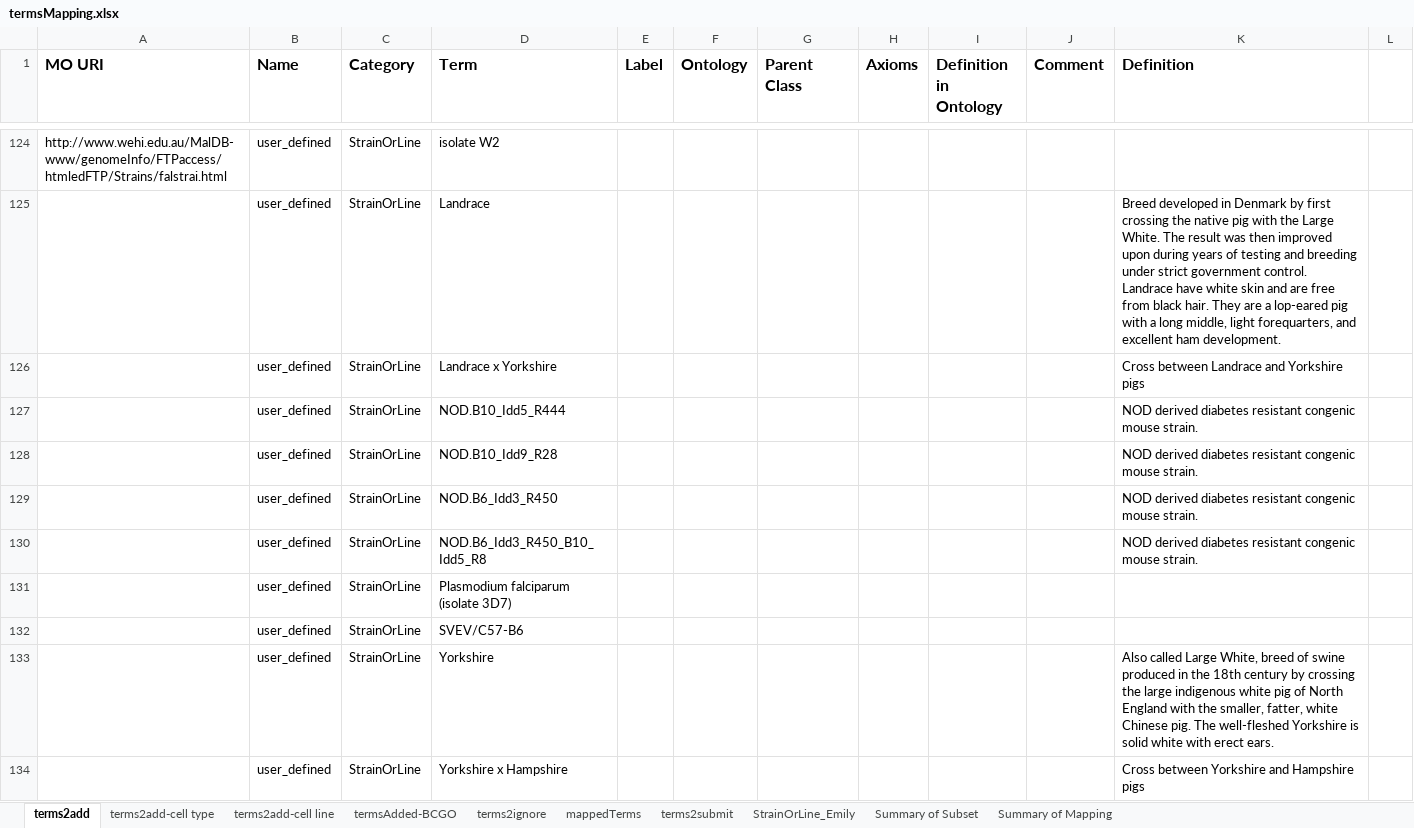
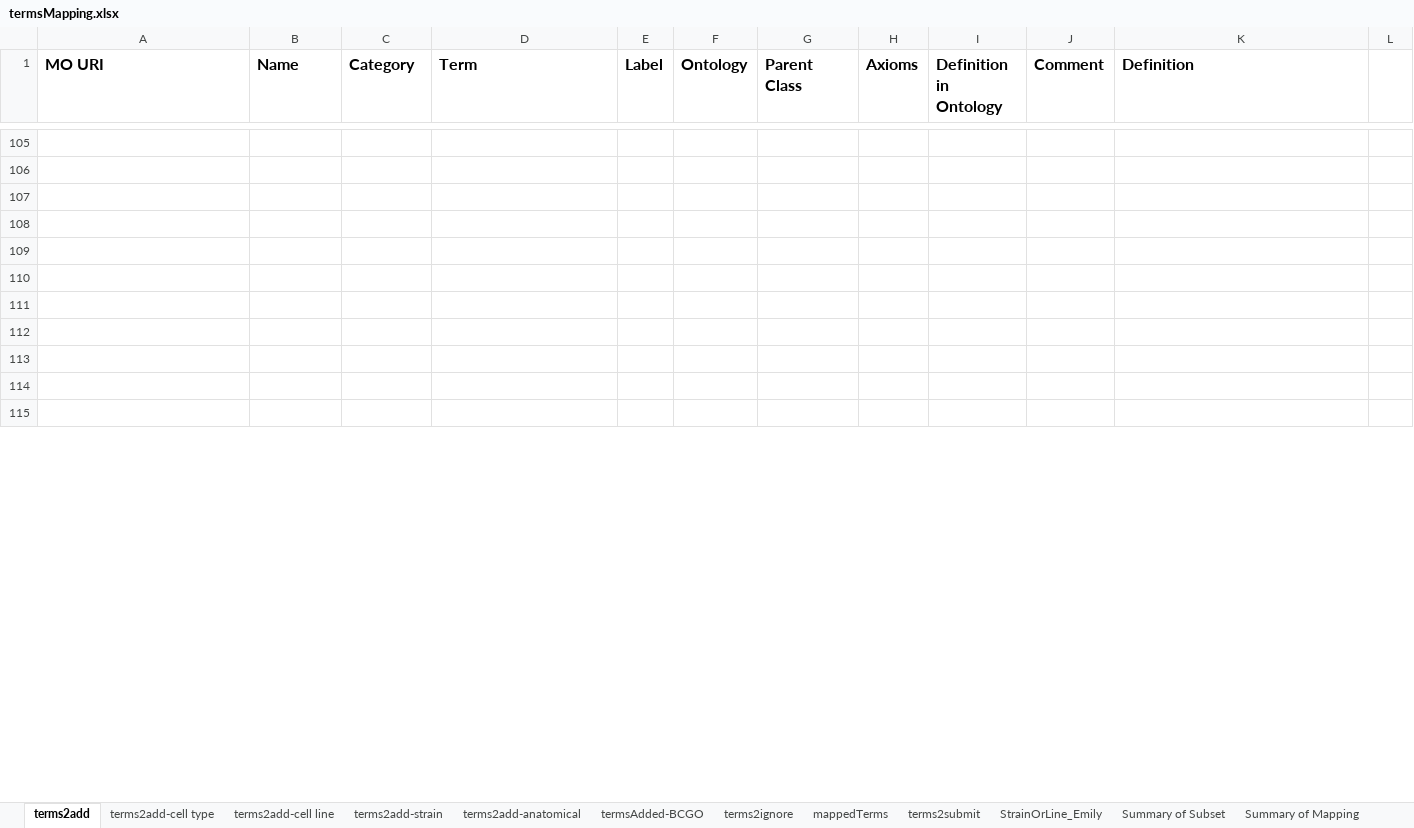
Before and after one commit to obi-bcgo/bcgo, an Excel workbook: doc/mapping results/termsMapping.xlsx, sheet terms2add, drawn as a sheet; only a part is shown, gaps mark what is left out; values as stored, in another font and other column widths than the file's, no borders; addresses are those after the commit; the diff covers the shown part only; the diff names each change by its address in the sheet, - before the commit and + after, or states it on an @@ line.

Commit message:
few more edits of unmapped terms

```diff
--- a/doc/mapping results/termsMapping.xlsx (sheet terms2add)
+++ b/doc/mapping results/termsMapping.xlsx (sheet terms2add)
+sheet tab: terms2add-strain
+sheet tab: terms2add-anatomical
-row 105: http://www.wehi.edu.au/MalDB-www/genomeInfo/FTPaccess/htmledFTP/Strains/falstrai.html | user_defined | StrainOrLine | isolate W2
+row 105: (empty)
-row 106:  | user_defined | StrainOrLine | Landrace |  |  |  |  |  |  | Breed developed in Denmark by first crossing the native pig with the Large White. The result was then improved upon during years of testing and breeding under strict government control. Landrace have white skin and are free from black hair. They are a lop-eared pig with a long middle, light forequarters, and excellent ham development.
+row 106: (empty)
-row 107:  | user_defined | StrainOrLine | Landrace x Yorkshire |  |  |  |  |  |  | Cross between Landrace and Yorkshire pigs
+row 107: (empty)
-row 108:  | user_defined | StrainOrLine | NOD.B10_Idd5_R444 |  |  |  |  |  |  | NOD derived diabetes resistant congenic mouse strain.
+row 108: (empty)
-row 109:  | user_defined | StrainOrLine | NOD.B10_Idd9_R28 |  |  |  |  |  |  | NOD derived diabetes resistant congenic mouse strain.
+row 109: (empty)
-row 110:  | user_defined | StrainOrLine | NOD.B6_Idd3_R450 |  |  |  |  |  |  | NOD derived diabetes resistant congenic mouse strain.
+row 110: (empty)
-row 111:  | user_defined | StrainOrLine | NOD.B6_Idd3_R450_B10_Idd5_R8 |  |  |  |  |  |  | NOD derived diabetes resistant congenic mouse strain.
+row 111: (empty)
-row 112:  | user_defined | StrainOrLine | Plasmodium falciparum (isolate 3D7)
+row 112: (empty)
-row 113:  | user_defined | StrainOrLine | SVEV/C57-B6
+row 113: (empty)
-row 114:  | user_defined | StrainOrLine | Yorkshire |  |  |  |  |  |  | Also called Large White, breed of swine produced in the 18th century by crossing the large indigenous white pig of North England with the smaller, fatter, white Chinese pig. The well-fleshed Yorkshire is solid white with erect ears.
+row 114: (empty)
-row 115:  | user_defined | StrainOrLine | Yorkshire x Hampshire |  |  |  |  |  |  | Cross between Yorkshire and Hampshire pigs
+row 115: (empty)
```
Also changed, not shown: 19 removed rows and 88 edited cells elsewhere in this sheet, sheet terms2add-cell line.
